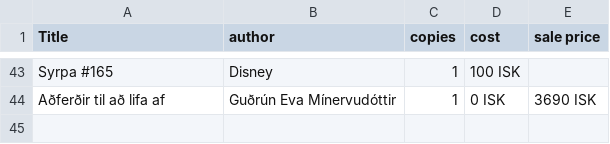
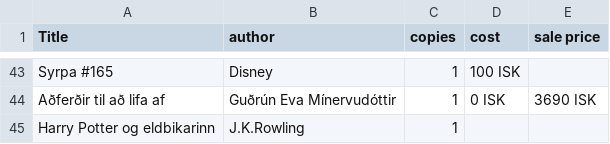
Before and after one commit to baekur-online/baekurupdates, a CSV file: works.csv, drawn as a sheet; only a part is shown, gaps mark what is left out; the diff names each change by its address in the sheet, - before the commit and + after, or states it on an @@ line.

Commit message:
Update works.csv

```diff
--- a/works.csv
+++ b/works.csv
+row 45: Harry Potter og eldbikarinn | J.K.Rowling | 1
```
